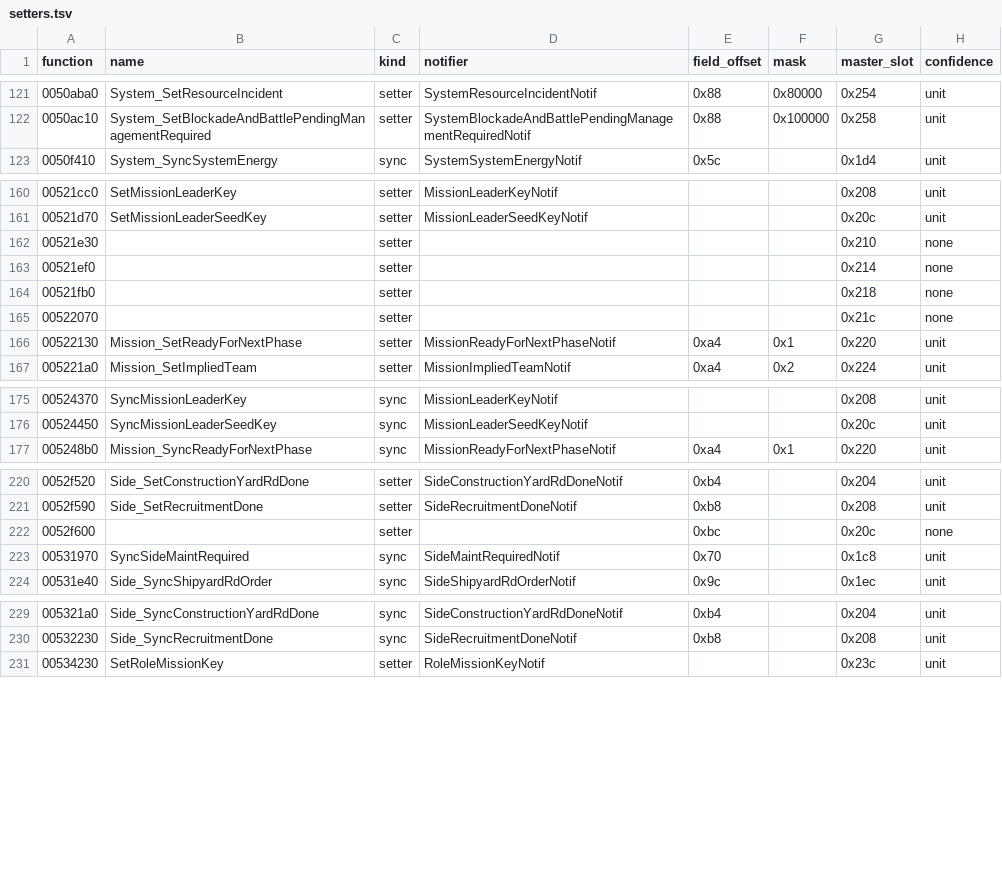
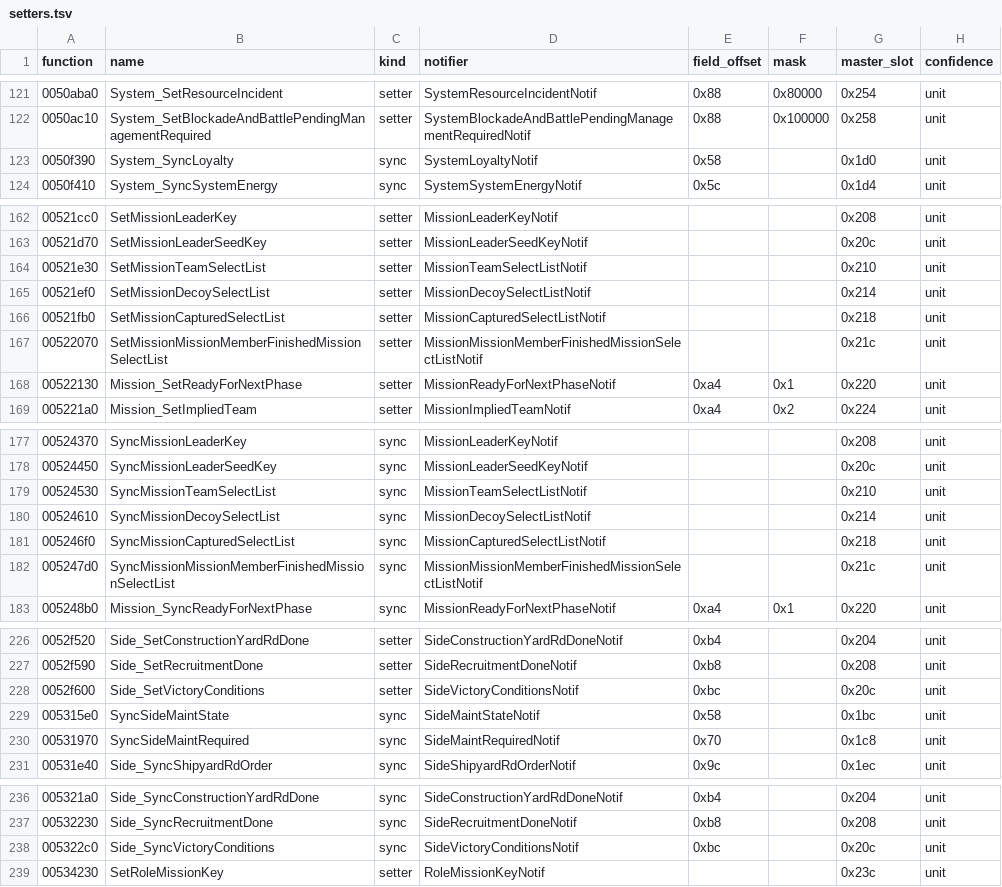
Before and after one commit to MaxOssowski/open-rebellion, a TSV file: ghidra/generated/setters.tsv, drawn as a sheet; only a part is shown, gaps mark what is left out; the diff covers the shown part only.

```diff
--- a/ghidra/generated/setters.tsv
+++ b/ghidra/generated/setters.tsv
@@ -122,2 +122,3 @@ function	name	kind	notifier	field_offset	mask	master_slot	confidence
 0050ac10	System_SetBlockadeAndBattlePendingManagementRequired	setter	SystemBlockadeAndBattlePendingManagementRequiredNotif	0x88	0x100000	0x258	unit
+0050f390	System_SyncLoyalty	sync	SystemLoyaltyNotif	0x58		0x1d0	unit
 0050f410	System_SyncSystemEnergy	sync	SystemSystemEnergyNotif	0x5c		0x1d4	unit
@@ -161,6 +163,6 @@ function	name	kind	notifier	field_offset	mask	master_slot	confidence
 00521d70	SetMissionLeaderSeedKey	setter	MissionLeaderSeedKeyNotif			0x20c	unit
-00521e30		setter				0x210	none
-00521ef0		setter				0x214	none
-00521fb0		setter				0x218	none
-00522070		setter				0x21c	none
+00521e30	SetMissionTeamSelectList	setter	MissionTeamSelectListNotif			0x210	unit
+00521ef0	SetMissionDecoySelectList	setter	MissionDecoySelectListNotif			0x214	unit
+00521fb0	SetMissionCapturedSelectList	setter	MissionCapturedSelectListNotif			0x218	unit
+00522070	SetMissionMissionMemberFinishedMissionSelectList	setter	MissionMissionMemberFinishedMissionSelectListNotif			0x21c	unit
 00522130	Mission_SetReadyForNextPhase	setter	MissionReadyForNextPhaseNotif	0xa4	0x1	0x220	unit
@@ -176,2 +178,6 @@ function	name	kind	notifier	field_offset	mask	master_slot	confidence
 00524450	SyncMissionLeaderSeedKey	sync	MissionLeaderSeedKeyNotif			0x20c	unit
+00524530	SyncMissionTeamSelectList	sync	MissionTeamSelectListNotif			0x210	unit
+00524610	SyncMissionDecoySelectList	sync	MissionDecoySelectListNotif			0x214	unit
+005246f0	SyncMissionCapturedSelectList	sync	MissionCapturedSelectListNotif			0x218	unit
+005247d0	SyncMissionMissionMemberFinishedMissionSelectList	sync	MissionMissionMemberFinishedMissionSelectListNotif			0x21c	unit
 005248b0	Mission_SyncReadyForNextPhase	sync	MissionReadyForNextPhaseNotif	0xa4	0x1	0x220	unit
@@ -221,3 +227,4 @@ function	name	kind	notifier	field_offset	mask	master_slot	confidence
 0052f590	Side_SetRecruitmentDone	setter	SideRecruitmentDoneNotif	0xb8		0x208	unit
-0052f600		setter		0xbc		0x20c	none
+0052f600	Side_SetVictoryConditions	setter	SideVictoryConditionsNotif	0xbc		0x20c	unit
+005315e0	SyncSideMaintState	sync	SideMaintStateNotif	0x58		0x1bc	unit
 00531970	SyncSideMaintRequired	sync	SideMaintRequiredNotif	0x70		0x1c8	unit
@@ -230,2 +237,3 @@ function	name	kind	notifier	field_offset	mask	master_slot	confidence
 00532230	Side_SyncRecruitmentDone	sync	SideRecruitmentDoneNotif	0xb8		0x208	unit
+005322c0	Side_SyncVictoryConditions	sync	SideVictoryConditionsNotif	0xbc		0x20c	unit
 00534230	SetRoleMissionKey	setter	RoleMissionKeyNotif			0x23c	unit
```
Also changed, not shown: 1 added row and 9 edited cells elsewhere in this file, ghidra/generated/classes.tsv, ghidra/generated/event-names.tsv, 8 other files.
